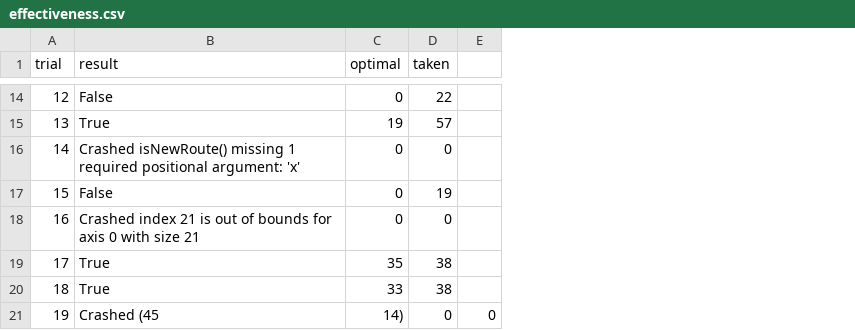
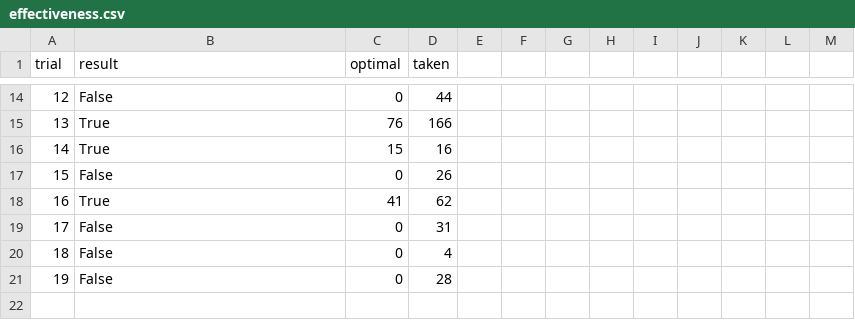
Before and after one commit to prettygoodstudios/nethack-deterministic, a CSV file: effectiveness.csv, drawn as a sheet; only a part is shown, gaps mark what is left out; addresses are those after the commit; the diff covers the shown part only; the diff names each change by its address in the sheet, - before the commit and + after, or states it on an @@ line.

```diff
--- a/effectiveness.csv
+++ b/effectiveness.csv
+column E, empty
+column F, empty
+column G, empty
+column H, empty
+column I, empty
+column J, empty
+column K, empty
+column M, empty
-D14 (taken): 22
+D14 (taken): 44
-C15 (optimal): 19
+C15 (optimal): 76
-D15 (taken): 57
+D15 (taken): 166
-B16 (result): Crashed isNewRoute() missing 1 required positional argument: 'x'
+B16 (result): True
-C16 (optimal): 0
+C16 (optimal): 15
-D16 (taken): 0
+D16 (taken): 16
-D17 (taken): 19
+D17 (taken): 26
-B18 (result): Crashed index 21 is out of bounds for axis 0 with size 21
+B18 (result): True
-C18 (optimal): 0
+C18 (optimal): 41
-D18 (taken): 0
+D18 (taken): 62
-B19:B20 (result): True
+B19:B20 (result): False
-C19 (optimal): 35
+C19 (optimal): 0
-D19 (taken): 38
+D19 (taken): 31
-C20 (optimal): 33
+C20 (optimal): 0
-D20 (taken): 38
+D20 (taken): 4
-B21 (result): Crashed (45
+B21 (result): False
-C21 (optimal): 14)
+C21 (optimal): 0
-D21 (taken): 0
+D21 (taken): 28
-L21: 0
+L21: (empty)
```
Also changed, not shown: 31 edited cells elsewhere in this file, 6 other files.
